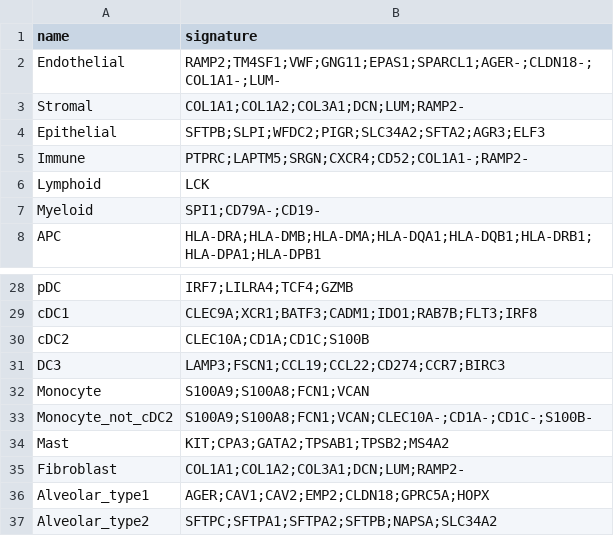
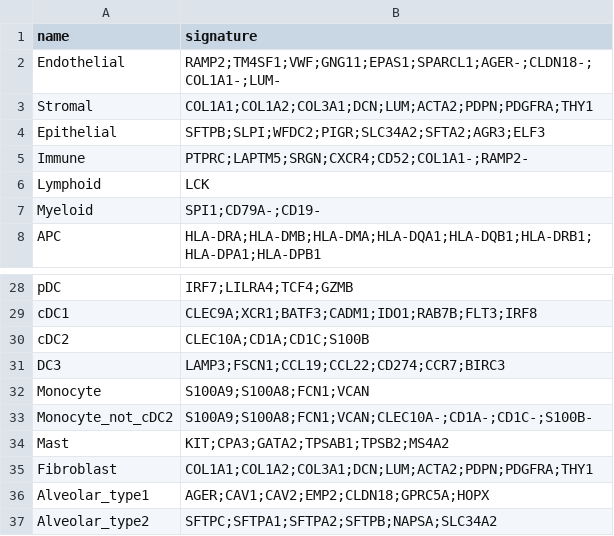
Before and after one commit to carmonalab/scGate_models, a TSV file: human/TME_HiRes/master_table.tsv, drawn as a sheet; only a part is shown, gaps mark what is left out.

```diff
--- a/human/TME_HiRes/master_table.tsv
+++ b/human/TME_HiRes/master_table.tsv
@@ -2,3 +2,3 @@ name	signature
 Endothelial	RAMP2;TM4SF1;VWF;GNG11;EPAS1;SPARCL1;AGER-;CLDN18-;COL1A1-;LUM-
-Stromal	COL1A1;COL1A2;COL3A1;DCN;LUM;RAMP2-
+Stromal	COL1A1;COL1A2;COL3A1;DCN;LUM;ACTA2;PDPN;PDGFRA;THY1
 Epithelial	SFTPB;SLPI;WFDC2;PIGR;SLC34A2;SFTA2;AGR3;ELF3
@@ -34,3 +34,3 @@ Monocyte_not_cDC2	S100A9;S100A8;FCN1;VCAN;CLEC10A-;CD1A-;CD1C-;S100B-
 Mast	KIT;CPA3;GATA2;TPSAB1;TPSB2;MS4A2
-Fibroblast	COL1A1;COL1A2;COL3A1;DCN;LUM;RAMP2-
+Fibroblast	COL1A1;COL1A2;COL3A1;DCN;LUM;ACTA2;PDPN;PDGFRA;THY1
 Alveolar_type1	AGER;CAV1;CAV2;EMP2;CLDN18;GPRC5A;HOPX
```
Also changed, not shown: human/TME_broad/master_table.tsv, human/generic/master_table.tsv.
